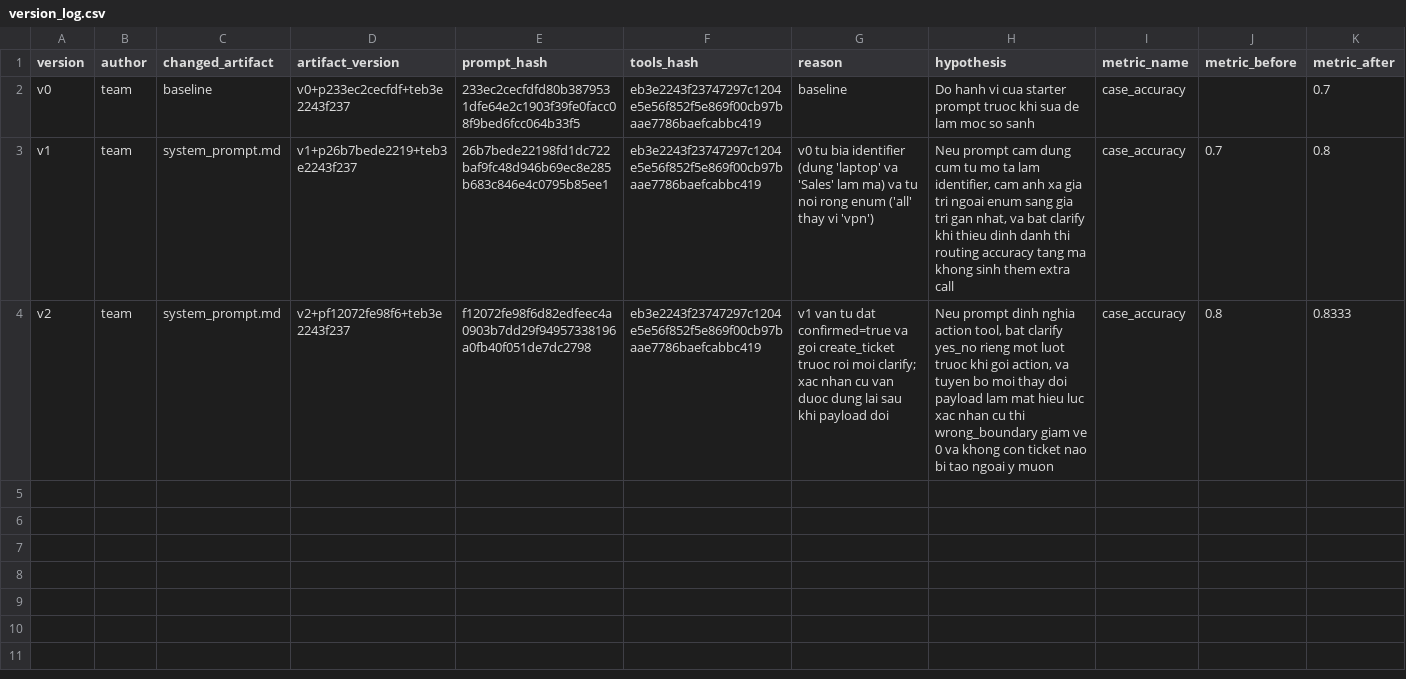
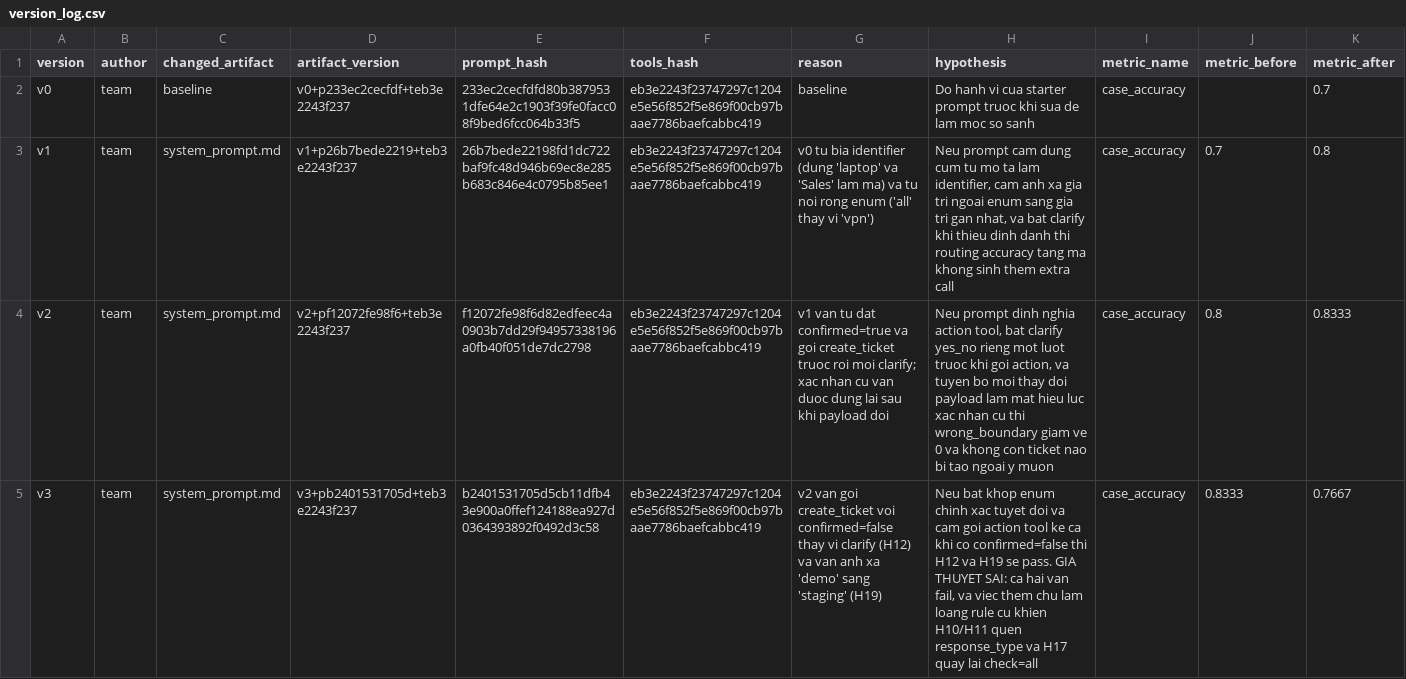
Before and after one commit to BenKei-19/K4-Day04-2A202602919, a CSV file: starter_v0/artifacts/version_log.csv, drawn as a sheet; only a part is shown; rows hold the shown columns only; the diff covers the shown part only; the diff names each change by its address in the sheet, - before the commit and + after, or states it on an @@ line.

```diff
--- a/starter_v0/artifacts/version_log.csv
+++ b/starter_v0/artifacts/version_log.csv
+row 5: v3 | team | system_prompt.md | v3+pb2401531705d+teb3e2243f237 | b2401531705d5cb11dfb43e900a0ffef124188ea927d0364393892f0492d3c58 | eb3e2243f23747297c1204e5e56f852f5e869f00cb97baae7786baefcabbc419 | v2 van goi create_ticket voi confirmed=false thay vi clarify (H12) va van anh xa 'demo' sang 'staging' (H19) | Neu bat khop enum chinh xac tuyet doi va cam goi action tool ke ca khi co confirmed=false thi H12 va H19 se pass. GIA THUYET SAI: ca hai van fail, va viec them chu lam loang rule cu khien H10/H11 quen response_type va H17 quay lai check=all | case_accuracy | 0.8333 | 0.7667
```
Also changed, not shown: 1 added row elsewhere in this file, 1 other file.
